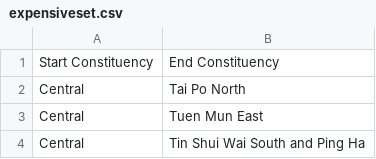
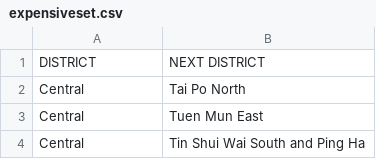
Before and after one commit to Ho-Lok/COMP3522, a CSV file: COMP3522_Final-main/5_Models/expensiveset.csv, drawn as a sheet; only a part is shown; removed rows and columns are numbered as before the commit, all else as after; the diff names each change by its address in the sheet, - before the commit and + after, or states it on an @@ line.

```diff
--- a/COMP3522_Final-main/5_Models/expensiveset.csv
+++ b/COMP3522_Final-main/5_Models/expensiveset.csv
-row 1: Start Constituency | End Constituency
+row 1: DISTRICT | NEXT DISTRICT
```
Also changed, not shown: COMP3522_Final-main/5_Models/unreasonableset.csv, 1 other file.
